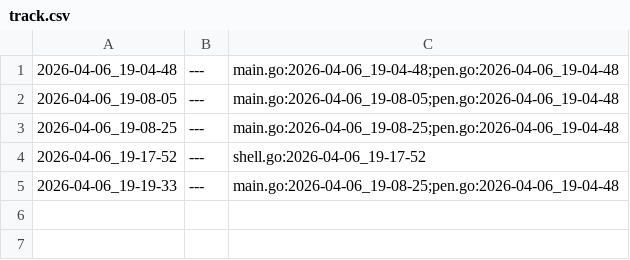
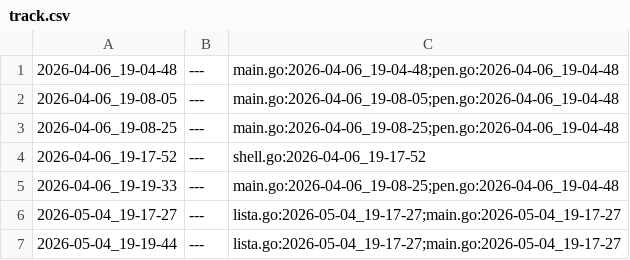
Before and after one commit to qxcode-course/ed-seg-bloco-a-K-Cameos, a CSV file: tko/.tko/track/src@go/track.csv, drawn as a sheet; the diff names each change by its address in the sheet, - before the commit and + after, or states it on an @@ line.

```diff
--- a/tko/.tko/track/src@go/track.csv
+++ b/tko/.tko/track/src@go/track.csv
+row 6: 2026-05-04_19-17-27 | --- | lista.go:2026-05-04_19-17-27;main.go:2026-05-04_19-17-27
+row 7: 2026-05-04_19-19-44 | --- | lista.go:2026-05-04_19-17-27;main.go:2026-05-04_19-17-27
```
Also changed, not shown: 40 other files.
